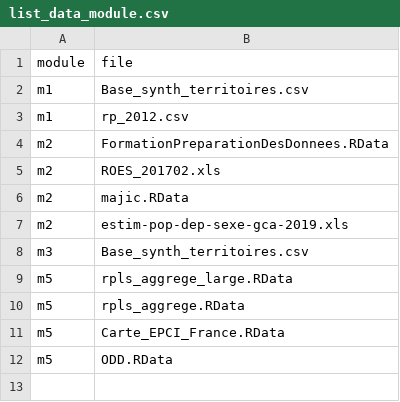
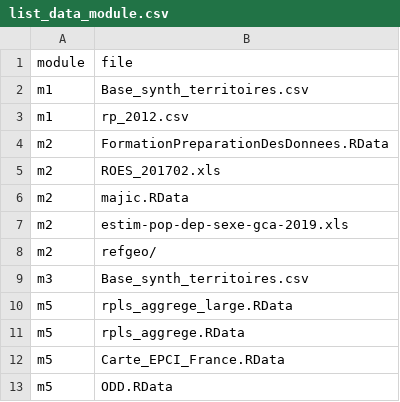
Before and after one commit to MTES-MCT/savoirfR, a CSV file: inst/extdata/list_data_module.csv, drawn as a sheet.

```diff
--- a/inst/extdata/list_data_module.csv
+++ b/inst/extdata/list_data_module.csv
@@ -7,2 +7,3 @@ m2;majic.RData
 m2;estim-pop-dep-sexe-gca-2019.xls
+m2;refgeo/
 m3;Base_synth_territoires.csv
```
Also changed, not shown: 9 other files.
